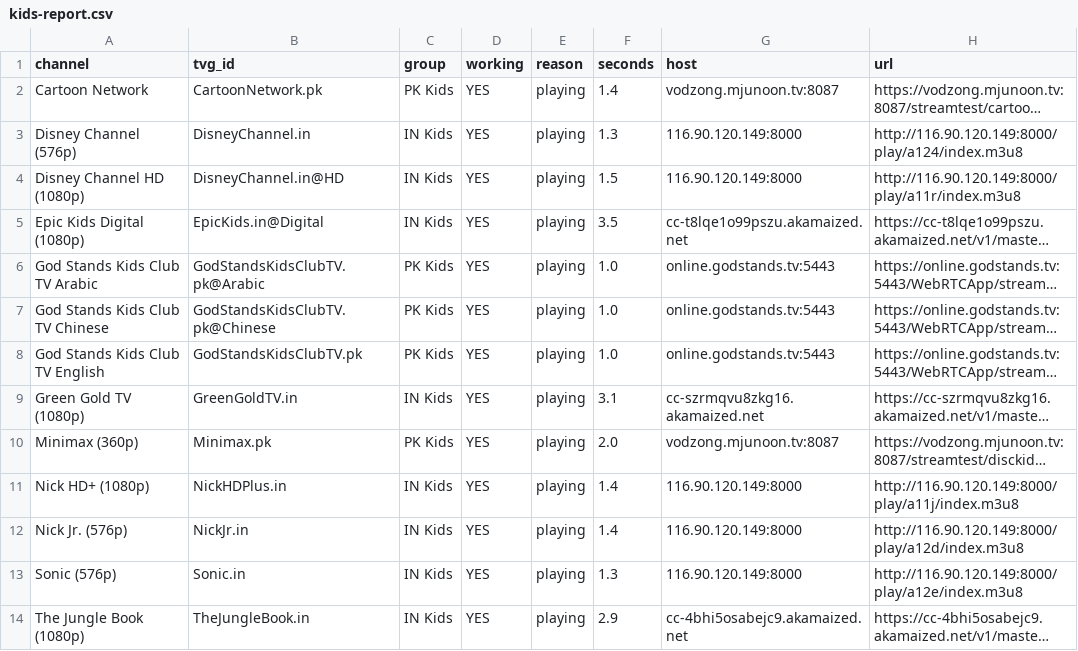
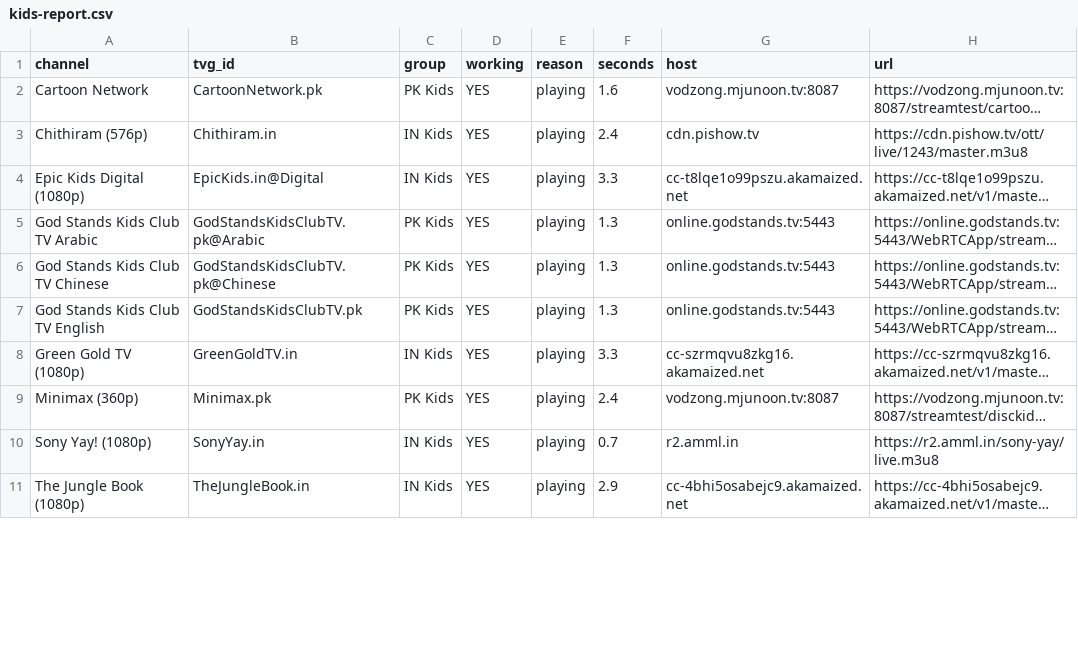
Before and after one commit to Inam321/iptv, a CSV file: reports/kids-report.csv, drawn as a sheet; only a part is shown; long unchanged cells end in …; removed rows and columns are numbered as before the commit, all else as after; the diff covers the shown part only; the diff names each change by its address in the sheet, - before the commit and + after, or states it on an @@ line.

```diff
--- a/reports/kids-report.csv
+++ b/reports/kids-report.csv
-F2 (seconds): 1.4
+F2 (seconds): 1.6
-row 3: Disney Channel (576p) | DisneyChannel.in | IN Kids | YES | playing | 1.3 | 116.90.120.149:8000 | http://116.90.120.149:8000/play/a124/index.m3u8
-row 4: Disney Channel HD (1080p) | DisneyChannel.in@HD | IN Kids | YES | playing | 1.5 | 116.90.120.149:8000 | http://116.90.120.149:8000/play/a11r/index.m3u8
+row 3: Chithiram (576p) | Chithiram.in | IN Kids | YES | playing | 2.4 | cdn.pishow.tv | https://cdn.pishow.tv/ott/live/1243/master.m3u8
-F4 (seconds): 3.5
+F4 (seconds): 3.3
-F5:F7 (seconds): 1.0
+F5:F7 (seconds): 1.3
-F8 (seconds): 3.1
+F8 (seconds): 3.3
-F9 (seconds): 2.0
+F9 (seconds): 2.4
-row 11: Nick HD+ (1080p) | NickHDPlus.in | IN Kids | YES | playing | 1.4 | 116.90.120.149:8000 | http://116.90.120.149:8000/play/a11j/index.m3u8
-row 12: Nick Jr. (576p) | NickJr.in | IN Kids | YES | playing | 1.4 | 116.90.120.149:8000 | http://116.90.120.149:8000/play/a12d/index.m3u8
-row 13: Sonic (576p) | Sonic.in | IN Kids | YES | playing | 1.3 | 116.90.120.149:8000 | http://116.90.120.149:8000/play/a12e/index.m3u8
+row 10: Sony Yay! (1080p) | SonyYay.in | IN Kids | YES | playing | 0.7 | r2.amml.in | https://r2.amml.in/sony-yay/live.m3u8
```
Also changed, not shown: 10 removed rows and 15 edited cells elsewhere in this file, reports/entertainment-report.csv, reports/movies-report.csv, 14 other files.
